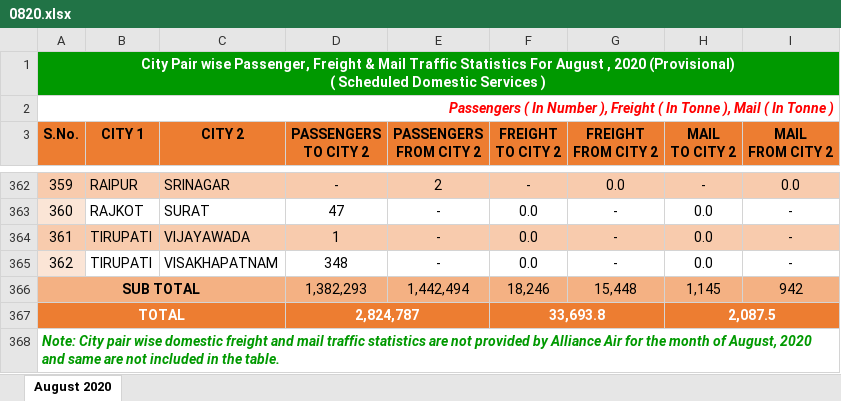
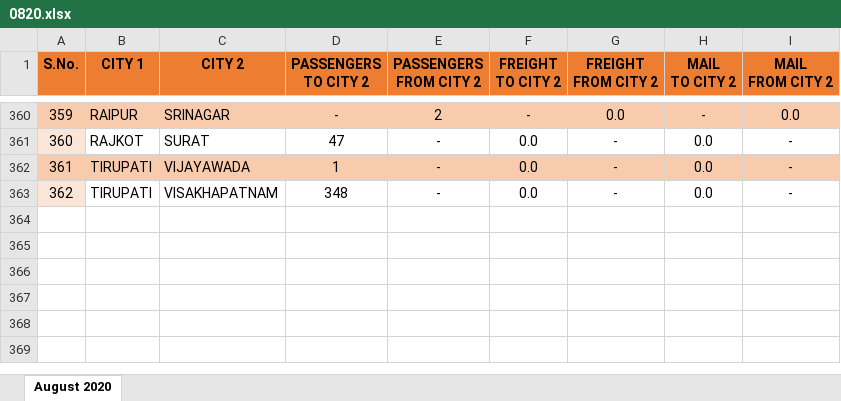
Before and after one commit to mbasil09/Analysis-of-Transport-Network, an Excel workbook: Raw_Data/0820.xlsx, sheet August 2020, drawn as a sheet; only a part is shown, gaps mark what is left out; values as stored, in another font and other column widths than the file's, no borders; ↵ is a line break in a cell; the diff names each change by its address in the sheet, - before the commit and + after, or states it on an @@ line.

```diff
--- a/Raw_Data/0820.xlsx (sheet August 2020)
+++ b/Raw_Data/0820.xlsx (sheet August 2020)
-row 1: City Pair wise Passenger, Freight & Mail Traffic Statistics For August , 2020 (Provisional) ↵ ( Scheduled Domestic Services )
-row 2: Passengers ( In Number ), Freight ( In Tonne ), Mail ( In Tonne )
-row 366: SUB TOTAL |  |  | 1,382,293 | 1,442,494 | 18,246 | 15,448 | 1,145 | 942
-row 367: TOTAL |  |  | 2,824,787 |  | 33,693.8 |  | 2,087.5
-row 368: Note: City pair wise domestic freight and mail traffic statistics are not provided by Alliance Air for the month of August, 2020 and same are not included in the table.
```
Also changed, not shown: Raw_Data/0119.xlsx, Raw_Data/0519.xlsx, 32 other files.
